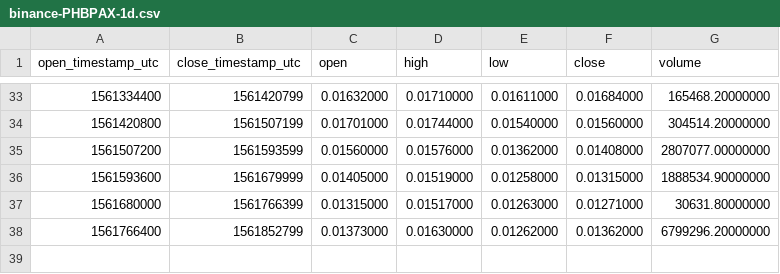
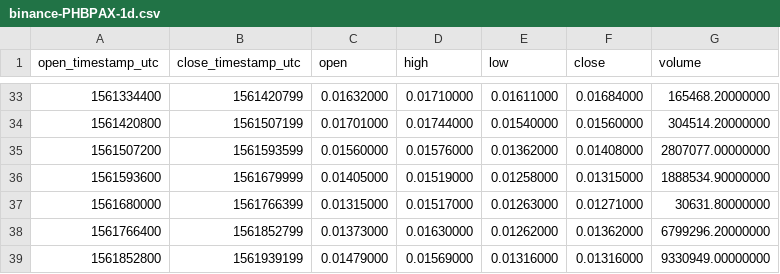
Before and after one commit to cryptobigbro/binance-PHBPAX, a CSV file: binance-PHBPAX-1d.csv, drawn as a sheet; only a part is shown, gaps mark what is left out; the diff names each change by its address in the sheet, - before the commit and + after, or states it on an @@ line.

```diff
--- a/binance-PHBPAX-1d.csv
+++ b/binance-PHBPAX-1d.csv
+row 39: 1561852800 | 1561939199 | 0.01479000 | 0.01569000 | 0.01316000 | 0.01316000 | 9330949.00000000
```
Also changed, not shown: binance-PHBPAX-1h.csv, 2 other files.
